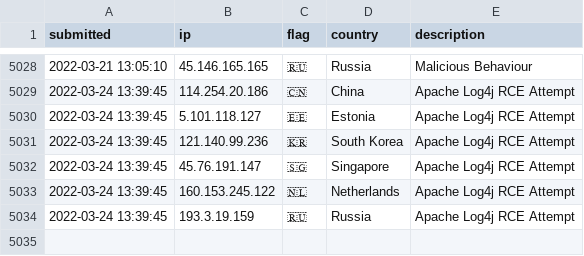
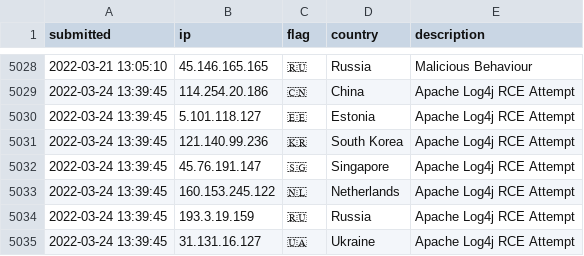
Before and after one commit to tesla-consulting/ioc-list, a CSV file: iplist.csv, drawn as a sheet; only a part is shown, gaps mark what is left out; the diff names each change by its address in the sheet, - before the commit and + after, or states it on an @@ line.

Commit message:
New IoC pushed.

```diff
--- a/iplist.csv
+++ b/iplist.csv
+row 5035: 2022-03-24 13:39:45 | 31.131.16.127 | 🇺🇦 | Ukraine | Apache Log4j RCE Attempt
```
